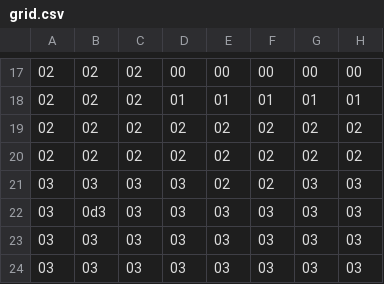
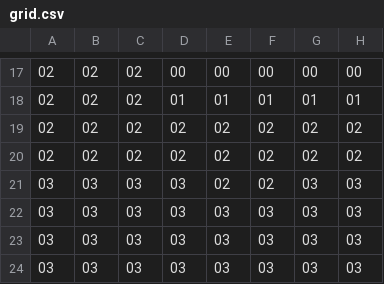
Before and after one commit to julian-deca/jsSurvival, a CSV file: assets/grids/grid.csv, drawn as a sheet; only a part is shown, gaps mark what is left out; the diff names each change by its address in the sheet, - before the commit and + after, or states it on an @@ line.

```diff
--- a/assets/grids/grid.csv
+++ b/assets/grids/grid.csv
-B22: 0d3
+B22: 03
```
Also changed, not shown: 12 other files.
